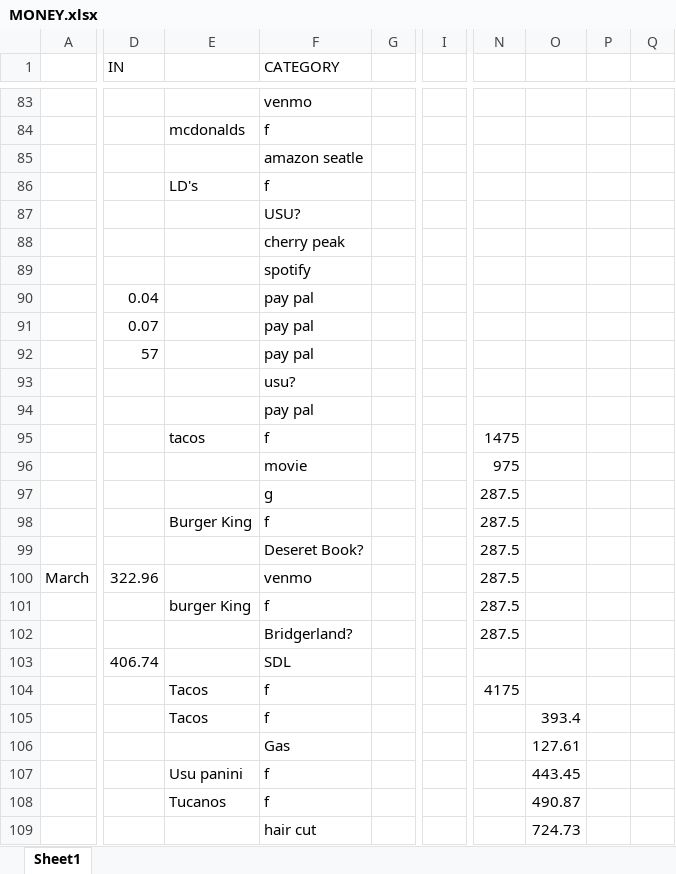
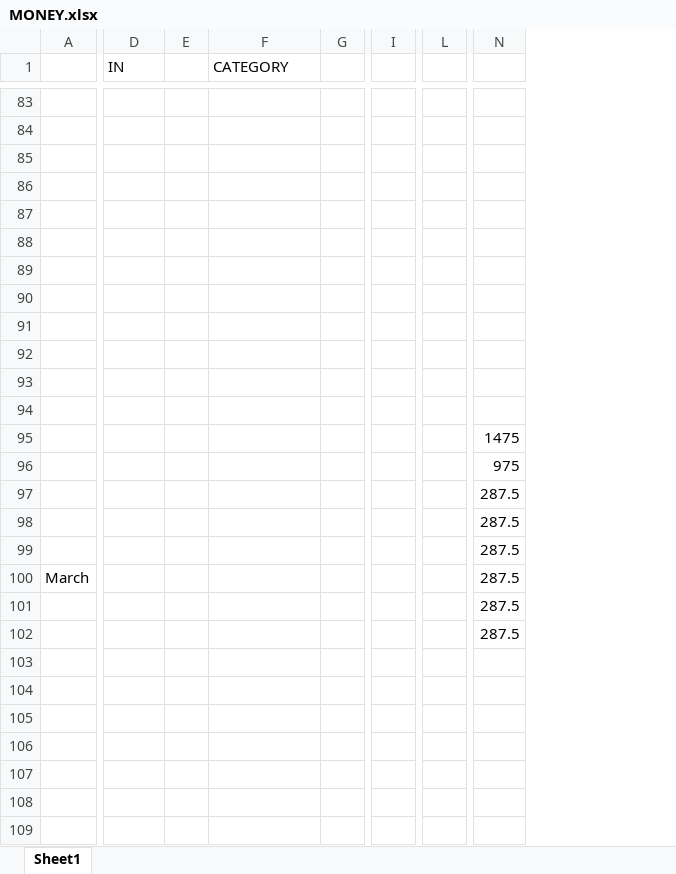
Before and after one commit to Big-Wisdom1996/Money, an Excel workbook: MONEY.xlsx, sheet Sheet1, drawn as a sheet; only a part is shown, gaps mark what is left out; values as stored, in another font and other column widths than the file's, no borders; removed rows and columns are numbered as before the commit, all else as after; the diff covers the shown part only; the diff names each change by its address in the sheet, - before the commit and + after, or states it on an @@ line.

```diff
--- a/MONEY.xlsx (sheet Sheet1)
+++ b/MONEY.xlsx (sheet Sheet1)
-column E, rows 84-108: mcdonalds |  | LD's |  |  |  |  |  |  |  |  | tacos |  |  | Burger King |  |  | burger King |  |  | Tacos | Tacos |  | Usu panini | Tucanos
+column E, empty
-column G, empty
+column G, empty
-column I, empty
+column I, empty
+column L, empty
-column O, rows 105-109: 393.4 | 127.61 | 443.45 | 490.87 | 724.73
-column P, empty
-column Q, empty
-F83 (CATEGORY): venmo
+F83 (CATEGORY): (empty)
-F84 (CATEGORY): f
+F84 (CATEGORY): (empty)
-F85 (CATEGORY): amazon seatle
+F85 (CATEGORY): (empty)
-F86 (CATEGORY): f
+F86 (CATEGORY): (empty)
-F87 (CATEGORY): USU?
+F87 (CATEGORY): (empty)
-F88 (CATEGORY): cherry peak
+F88 (CATEGORY): (empty)
-F89 (CATEGORY): spotify
+F89 (CATEGORY): (empty)
-D90 (IN): 0.04
+D90 (IN): (empty)
-F90:F92 (CATEGORY): pay pal
+F90:F92 (CATEGORY): (empty)
-D91 (IN): 0.07
+D91 (IN): (empty)
-D92 (IN): 57
+D92 (IN): (empty)
-F93 (CATEGORY): usu?
+F93 (CATEGORY): (empty)
-F94 (CATEGORY): pay pal
+F94 (CATEGORY): (empty)
-F95 (CATEGORY): f
+F95 (CATEGORY): (empty)
-F96 (CATEGORY): movie
+F96 (CATEGORY): (empty)
-F97 (CATEGORY): g
+F97 (CATEGORY): (empty)
-F98 (CATEGORY): f
+F98 (CATEGORY): (empty)
-F99 (CATEGORY): Deseret Book?
+F99 (CATEGORY): (empty)
-D100 (IN): 322.96
+D100 (IN): (empty)
-F100 (CATEGORY): venmo
+F100 (CATEGORY): (empty)
-F101 (CATEGORY): f
+F101 (CATEGORY): (empty)
-F102 (CATEGORY): Bridgerland?
+F102 (CATEGORY): (empty)
-D103 (IN): 406.74
+D103 (IN): (empty)
-F103 (CATEGORY): SDL
+F103 (CATEGORY): (empty)
-F104:F105 (CATEGORY): f
+F104:F105 (CATEGORY): (empty)
-N104: 4175
+N104: (empty)
-F106 (CATEGORY): Gas
+F106 (CATEGORY): (empty)
-F107:F108 (CATEGORY): f
+F107:F108 (CATEGORY): (empty)
-F109 (CATEGORY): hair cut
+F109 (CATEGORY): (empty)
```
Also changed, not shown: 132 added rows, 1 removed column and 97 edited cells elsewhere in this sheet, formulas that keep their value, 1 other file.
